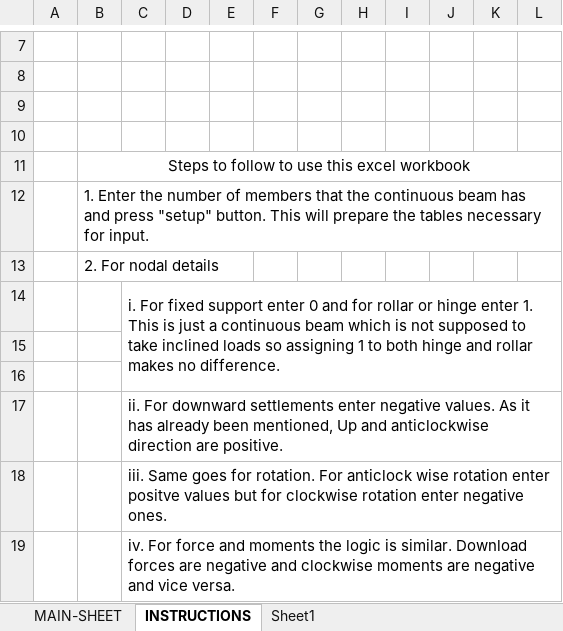
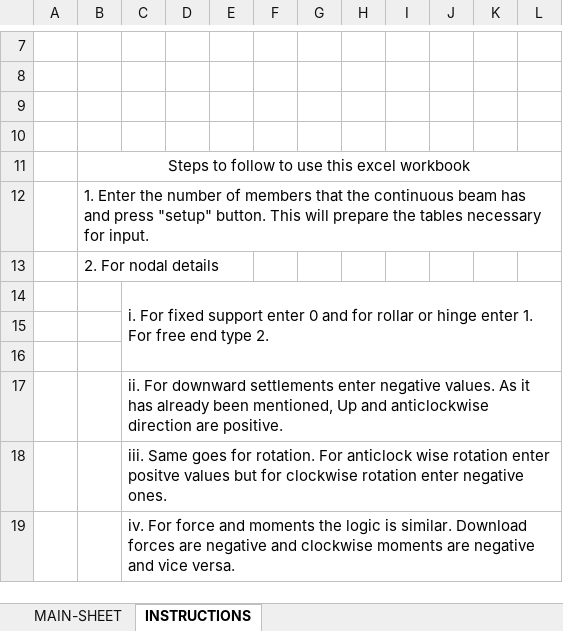
Before and after one commit to ashvinoli/Continuous_Beam_Solver_VBA, an Excel workbook: Beam_Analysis.xlsm, sheet INSTRUCTIONS, drawn as a sheet; only a part is shown, gaps mark what is left out; values as stored, in another font and other column widths than the file's, no borders; charts and pictures not drawn; the diff covers the shown part only; the diff names each change by its address in the sheet, - before the commit and + after, or states it on an @@ line.

Commit message:
Interface changed. Instructions added. Free support added.

```diff
--- a/Beam_Analysis.xlsm (sheet INSTRUCTIONS)
+++ b/Beam_Analysis.xlsm (sheet INSTRUCTIONS)
-sheet tab: Sheet1
-C14: …enter 1. This is just a continuous beam which is not supposed to take inclined loads so assigning 1 to both hinge and rollar makes no difference.
+C14: …enter 1. For free end type 2.
```
Also changed, not shown: 76 added rows elsewhere in this sheet, sheet MAIN-SHEET, charts or pictures.
